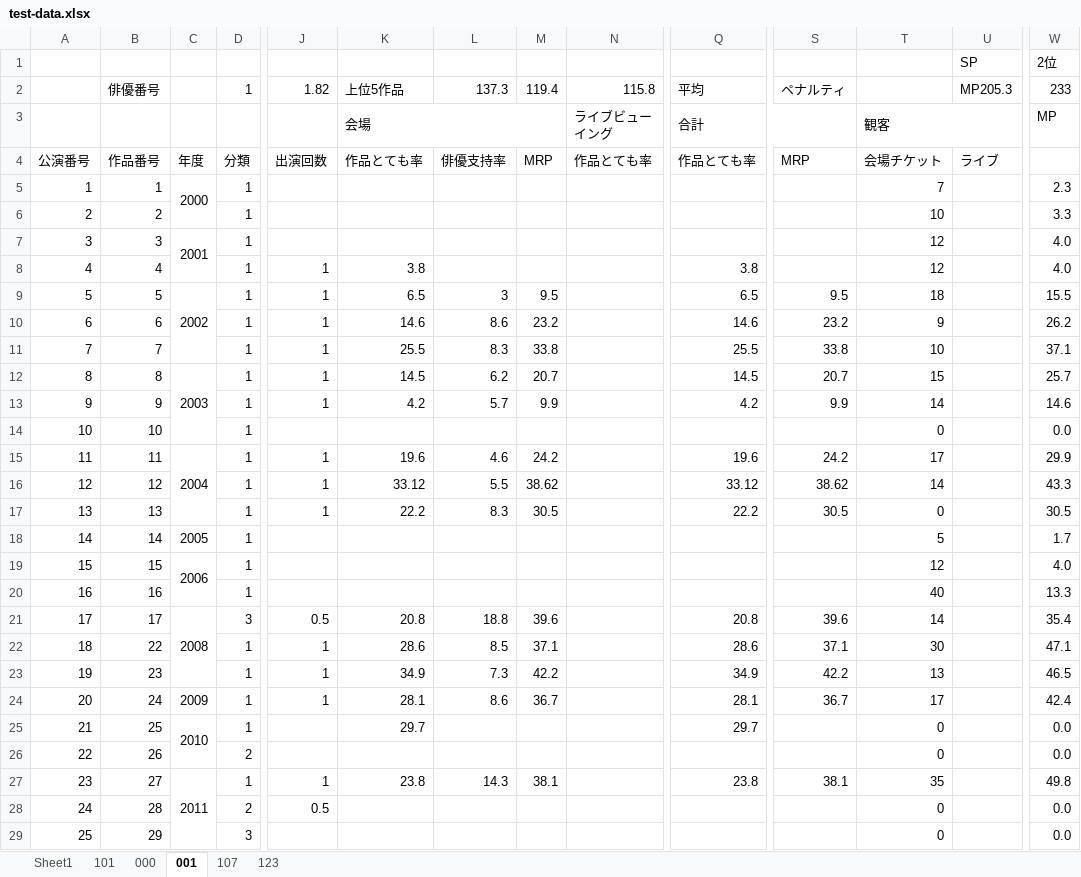
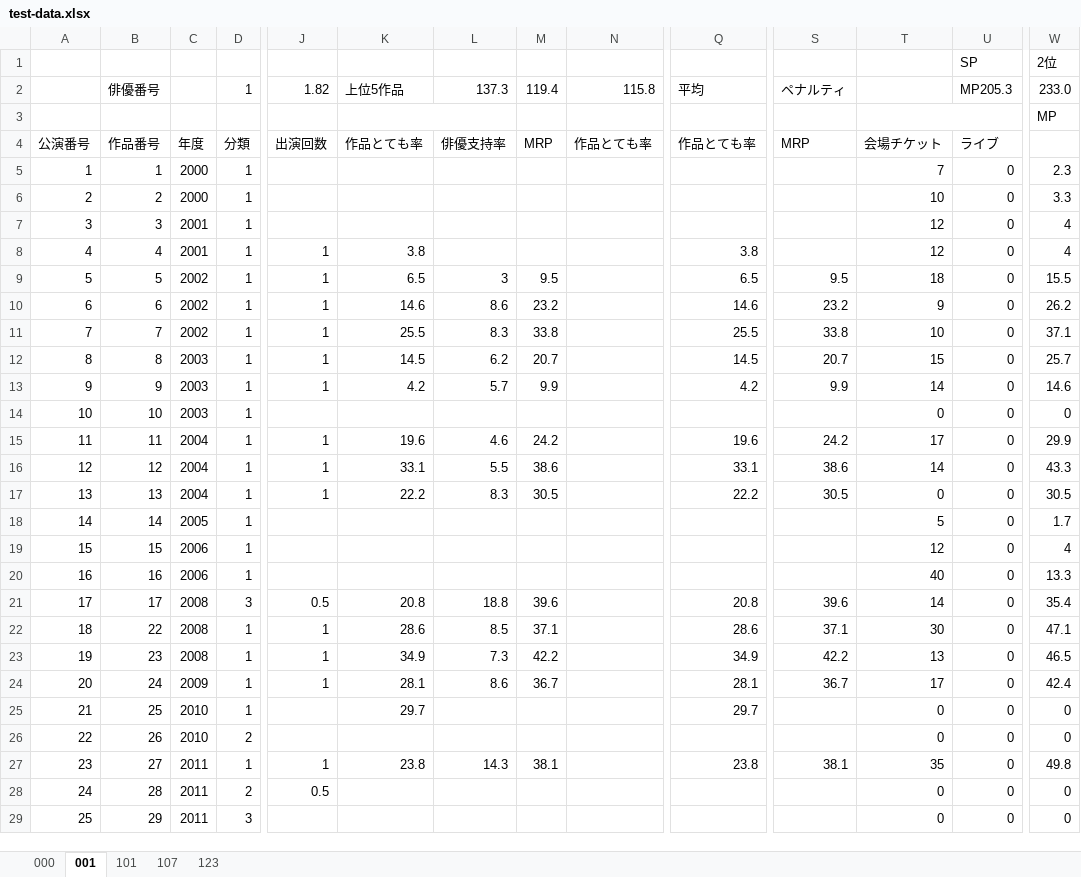
Before and after one commit to morishitami/makiniummy, an Excel workbook: test-data.xlsx, sheet 001, drawn as a sheet; only a part is shown, gaps mark what is left out; values as stored, in another font and other column widths than the file's, no cell formats; removed rows and columns are numbered as before the commit, all else as after; rows hold the shown columns only; the diff covers the shown part only; the diff names each change by its address in the sheet, - before the commit and + after, or states it on an @@ line.

```diff
--- a/test-data.xlsx (sheet 001)
+++ b/test-data.xlsx (sheet 001)
-sheet tab: Sheet1
@@ sheet tab order changed: 000 | 001 | 101 | 107 | 123 @@
-W2: 233
+W2: 233.0
-row 3:  |  |  |  |  | 会場 |  |  | ライブビューイング | 合計 |  | 観客 |  | MP
+row 3:  |  |  |  |  |  |  |  |  |  |  |  |  | MP
-C5:C6 merged
-U5:U29: (empty)
+U5:U29: 0
-C6: (empty)
+C6: 2000
-C7:C8 merged
-W7:W8: 4.0
+W7:W8: 4
-C8: (empty)
+C8: 2001
-C9:C11 merged
-C10:C11: (empty)
+C10:C11: 2002
-C12:C14 merged
-C13:C14: (empty)
+C13:C14: 2003
-W14: 0.0
+W14: 0
-C15:C17 merged
-C16:C17: (empty)
+C16:C17: 2004
-K16: 33.12
+K16: 33.1
-M16: 38.62
+M16: 38.6
-Q16: 33.12
+Q16: 33.1
-S16: 38.62
+S16: 38.6
-C19:C20 merged
-W19: 4.0
+W19: 4
-C20: (empty)
+C20: 2006
-C21:C23 merged
-C22:C23: (empty)
+C22:C23: 2008
-C25:C26 merged
-W25:W26: 0.0
+W25:W26: 0
-C26: (empty)
+C26: 2010
-C27:C30 merged
-C28:C29: (empty)
+C28:C29: 2011
-W28:W29: 0.0
+W28:W29: 0
```
Also changed, not shown: 3 added rows, 15 removed rows, 633 edited cells and merged cells elsewhere in this sheet, sheet 123, sheet 107, sheet 101, cell formats, formulas that keep their value, 1 other file.
